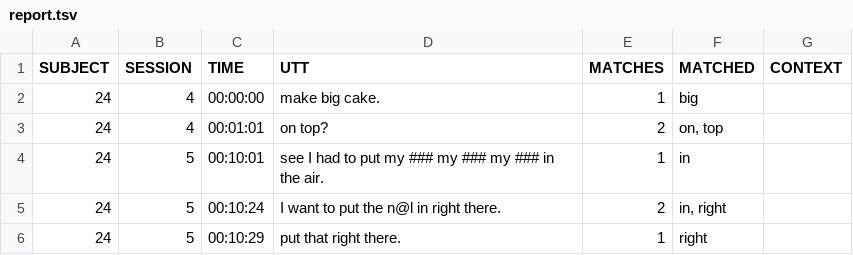
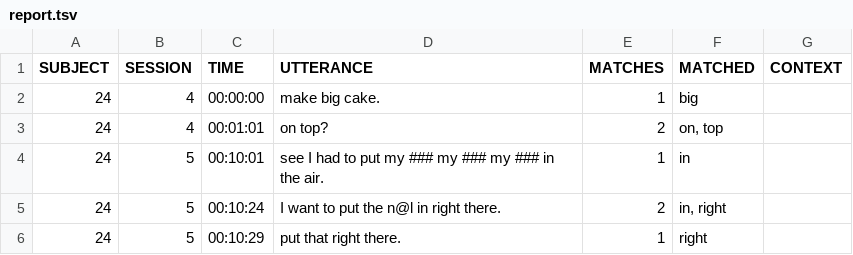
Before and after one commit to joyrexus/ldp, a TSV file: reports/lori/2013-11-25/report.tsv, drawn as a sheet; only a part is shown.

Commit message:
fix report format

```diff
--- a/reports/lori/2013-11-25/report.tsv
+++ b/reports/lori/2013-11-25/report.tsv
@@ -1,2 +1,2 @@
-SUBJECT	SESSION	TIME	UTT	MATCHES	MATCHED	CONTEXT
+SUBJECT	SESSION	TIME	UTTERANCE	MATCHES	MATCHED	CONTEXT
 24	4	00:00:00	make big cake.	1	big	
```
Also changed, not shown: 2 other files.
